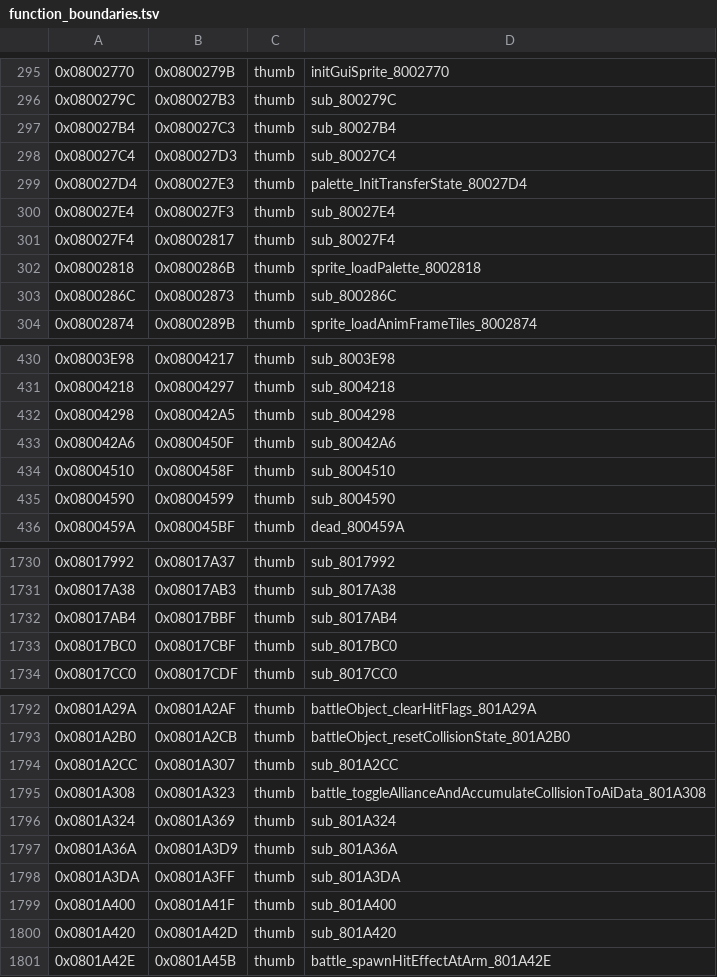
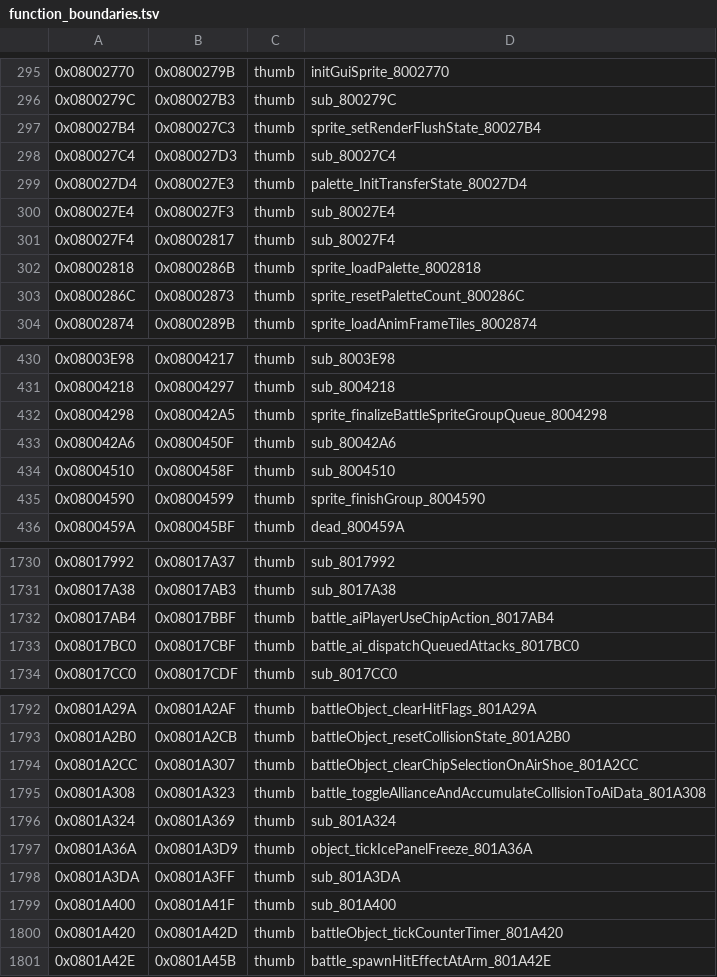
Before and after one commit to alex-berliner/bn6f-recomp, a TSV file: symbols/function_boundaries.tsv, drawn as a sheet; only a part is shown, gaps mark what is left out; the diff covers the shown part only.

Commit message:
Discovery batch 3 (battle/ow/sprite placeholders run by the beastsp route).
23 probable renames + 2 hypothesis (sub_800A01C, sub_801002C kept as comment only).
All claims verified against bn6f/asm and tools/traces/coverage; some names were
re-tuned where the model over-stated (e.g. sprite_setUnk_800286C -> sprite_resetPaletteCount_800286C
once dword_200F340 was identified as the sprite palette-count).

Highlights:
- sprite subsystem: renderAll and palette-count reset
  (sprite_resetPaletteCount_800286C, sprite_setRenderFlushState_80027B4,
  sprite_finalizeBattleSpriteGroupQueue_8004298, sprite_finishGroup_8004590);
- overworld: the per-frame overworld render over the OWPlayerObject list
  (owMapObject_renderAll_8003BF4) and the type-dispatch object router (object_dispatchByType_8003AFA);
- battle object layer: barrier-state update (battleObject_updateBarrierStatus_801A802),
  emotion-shader trigger (battleObject_applyEmotionShaderIfCounterReady_8016CA4),
  collision-hit clear (battleObject_clearCollisionIfHitAction_801BADE),
  terminate flag dispatch (battleObject_checkTerminateFlagAndDispatch_8020140),
  counter-timer tick (battleObject_tickCounterTimer_801A420),
  custom-chip-cursor OAM setup (battleObject_setupCustomChipCursorState_803C59C);
- panel/status effects on objects: ice-freeze tick (object_tickIcePanelFreeze_801A36A),
  poison-panel status (object_updatePoisonPanelStatus_801A186),
  air-shoe clear (battleObject_clearChipSelectionOnAirShoe_801A2CC);
- battle/AI attack queue: queued-attacks dispatch (battle_ai_dispatchQueuedAttacks_8017BC0)
  and AI player use-chip action (battle_aiPlayerUseChipAction_8017AB4);
- battle HUD/draw: chip-counts OAM (battle_drawChipCountsOAM_801C082),
  custom-gauge sync (battle_updateCustGaugeFromAI_802E156),
  battle-start overlay (battle_drawBattleStartOverlay_8033F80),
  OAM queue-all (battle_queueAllOamEntries_8009FCC);
- flagged-update dispatch (battle_dispatchFlaggedUpdates_801BEE0);
- one OAM/queue helper (object_computeAndQueueOamEntry_811FA98).

Hypothesis entries: sub_800A01C (resets byte_3000EA8 - 1 instruction), sub_801002C
(transform-aware palette row picker for AI-controlled player objects - too many
unverified struct field names to commit to a specific name).

Source: outside model minimax/MiniMax-M3, build/repro/discover3.

```diff
--- a/symbols/function_boundaries.tsv
+++ b/symbols/function_boundaries.tsv
@@ -296,3 +296,3 @@
 0x0800279C	0x080027B3	thumb	sub_800279C
-0x080027B4	0x080027C3	thumb	sub_80027B4
+0x080027B4	0x080027C3	thumb	sprite_setRenderFlushState_80027B4
 0x080027C4	0x080027D3	thumb	sub_80027C4
@@ -302,3 +302,3 @@
 0x08002818	0x0800286B	thumb	sprite_loadPalette_8002818
-0x0800286C	0x08002873	thumb	sub_800286C
+0x0800286C	0x08002873	thumb	sprite_resetPaletteCount_800286C
 0x08002874	0x0800289B	thumb	sprite_loadAnimFrameTiles_8002874
@@ -431,6 +431,6 @@
 0x08004218	0x08004297	thumb	sub_8004218
-0x08004298	0x080042A5	thumb	sub_8004298
+0x08004298	0x080042A5	thumb	sprite_finalizeBattleSpriteGroupQueue_8004298
 0x080042A6	0x0800450F	thumb	sub_80042A6
 0x08004510	0x0800458F	thumb	sub_8004510
-0x08004590	0x08004599	thumb	sub_8004590
+0x08004590	0x08004599	thumb	sprite_finishGroup_8004590
 0x0800459A	0x080045BF	thumb	dead_800459A
@@ -1731,4 +1731,4 @@
 0x08017A38	0x08017AB3	thumb	sub_8017A38
-0x08017AB4	0x08017BBF	thumb	sub_8017AB4
-0x08017BC0	0x08017CBF	thumb	sub_8017BC0
+0x08017AB4	0x08017BBF	thumb	battle_aiPlayerUseChipAction_8017AB4
+0x08017BC0	0x08017CBF	thumb	battle_ai_dispatchQueuedAttacks_8017BC0
 0x08017CC0	0x08017CDF	thumb	sub_8017CC0
@@ -1793,9 +1793,9 @@
 0x0801A2B0	0x0801A2CB	thumb	battleObject_resetCollisionState_801A2B0
-0x0801A2CC	0x0801A307	thumb	sub_801A2CC
+0x0801A2CC	0x0801A307	thumb	battleObject_clearChipSelectionOnAirShoe_801A2CC
 0x0801A308	0x0801A323	thumb	battle_toggleAllianceAndAccumulateCollisionToAiData_801A308
 0x0801A324	0x0801A369	thumb	sub_801A324
-0x0801A36A	0x0801A3D9	thumb	sub_801A36A
+0x0801A36A	0x0801A3D9	thumb	object_tickIcePanelFreeze_801A36A
 0x0801A3DA	0x0801A3FF	thumb	sub_801A3DA
 0x0801A400	0x0801A41F	thumb	sub_801A400
-0x0801A420	0x0801A42D	thumb	sub_801A420
+0x0801A420	0x0801A42D	thumb	battleObject_tickCounterTimer_801A420
 0x0801A42E	0x0801A45B	thumb	battle_spawnHitEffectAtArm_801A42E
```
Also changed, not shown: 14 edited cells elsewhere in this file, symbols/imported_symbols.tsv, 38 other files.
